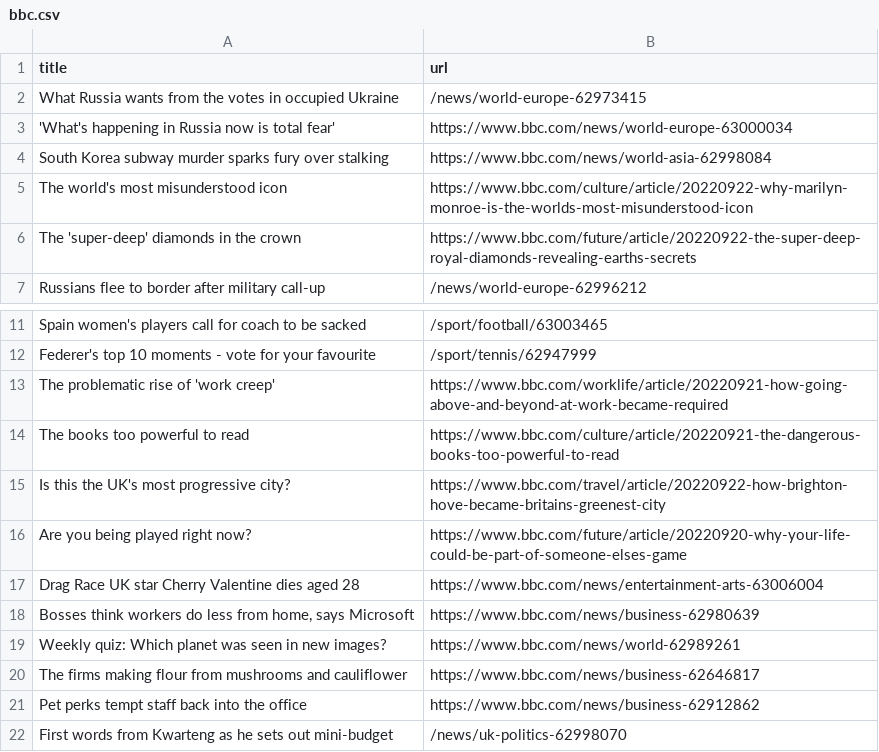
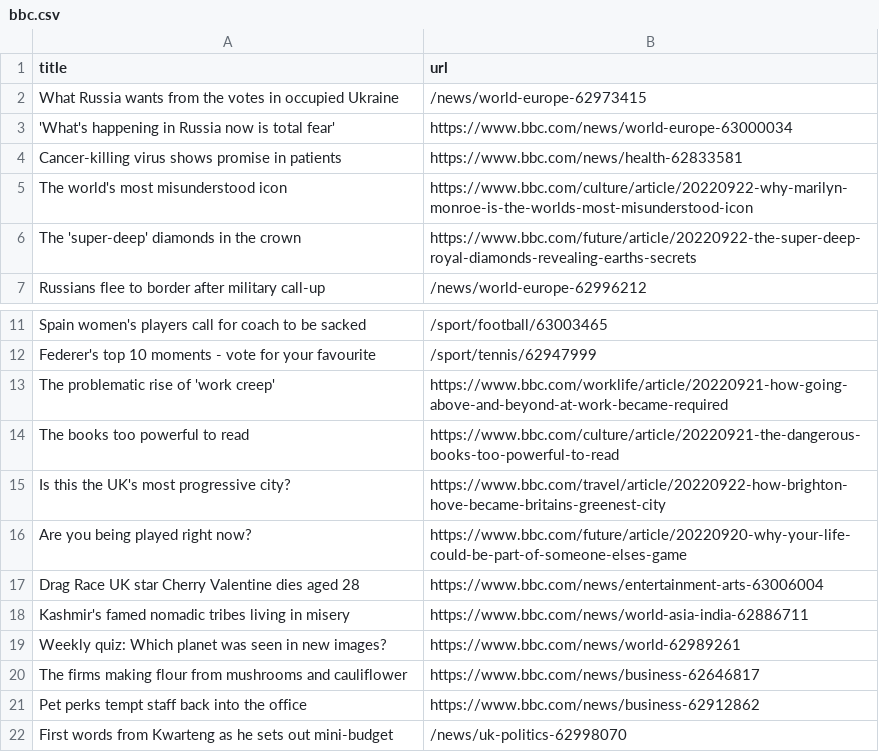
Before and after one commit to amanda-chn/automatic-scraper-bbc, a CSV file: bbc.csv, drawn as a sheet; only a part is shown, gaps mark what is left out; removed rows and columns are numbered as before the commit, all else as after; the diff names each change by its address in the sheet, - before the commit and + after, or states it on an @@ line.

```diff
--- a/bbc.csv
+++ b/bbc.csv
-row 4: South Korea subway murder sparks fury over stalking | https://www.bbc.com/news/world-asia-62998084
+row 4: Cancer-killing virus shows promise in patients | https://www.bbc.com/news/health-62833581
-row 18: Bosses think workers do less from home, says Microsoft | https://www.bbc.com/news/business-62980639
+row 18: Kashmir's famed nomadic tribes living in misery | https://www.bbc.com/news/world-asia-india-62886711
```
